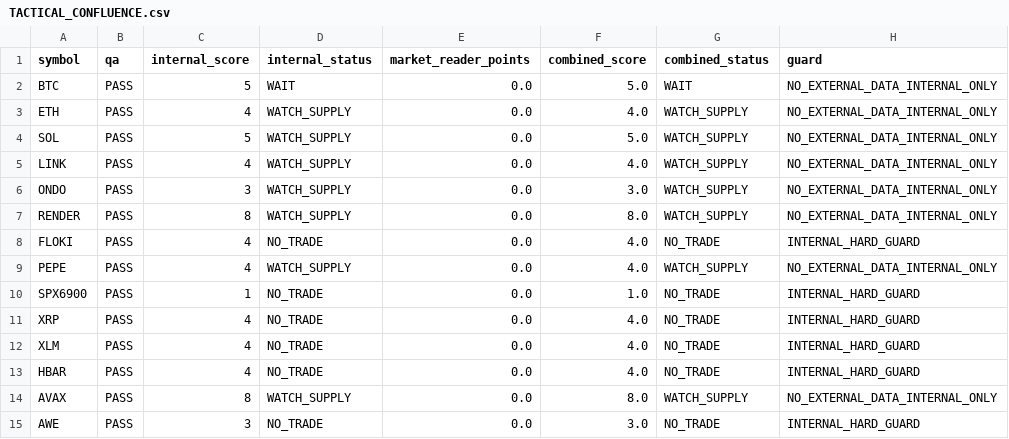
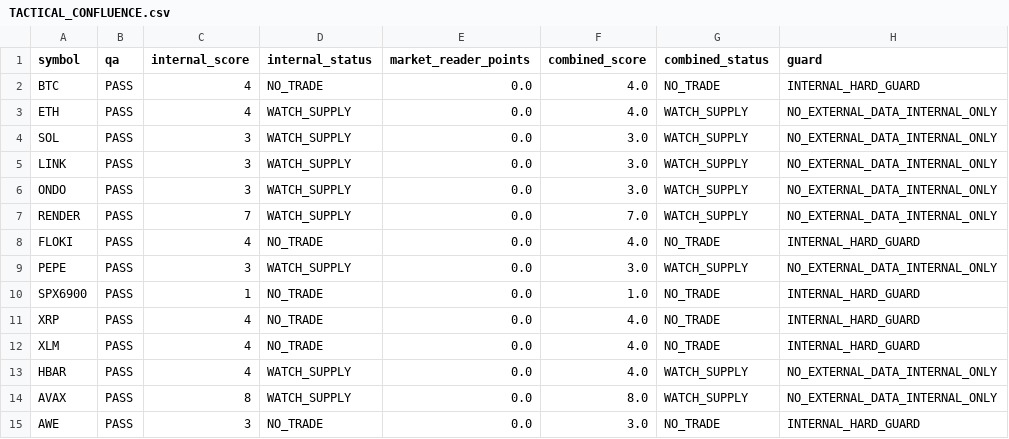
Before and after one commit to PawelKaminski12/TEST-LAB-V8, a CSV file: market_reader/TACTICAL_CONFLUENCE.csv, drawn as a sheet.

```diff
--- a/market_reader/TACTICAL_CONFLUENCE.csv
+++ b/market_reader/TACTICAL_CONFLUENCE.csv
@@ -1,10 +1,10 @@
 symbol,qa,internal_score,internal_status,market_reader_points,combined_score,combined_status,guard
-BTC,PASS,5,WAIT,0.0,5.0,WAIT,NO_EXTERNAL_DATA_INTERNAL_ONLY
+BTC,PASS,4,NO_TRADE,0.0,4.0,NO_TRADE,INTERNAL_HARD_GUARD
 ETH,PASS,4,WATCH_SUPPLY,0.0,4.0,WATCH_SUPPLY,NO_EXTERNAL_DATA_INTERNAL_ONLY
-SOL,PASS,5,WATCH_SUPPLY,0.0,5.0,WATCH_SUPPLY,NO_EXTERNAL_DATA_INTERNAL_ONLY
-LINK,PASS,4,WATCH_SUPPLY,0.0,4.0,WATCH_SUPPLY,NO_EXTERNAL_DATA_INTERNAL_ONLY
+SOL,PASS,3,WATCH_SUPPLY,0.0,3.0,WATCH_SUPPLY,NO_EXTERNAL_DATA_INTERNAL_ONLY
+LINK,PASS,3,WATCH_SUPPLY,0.0,3.0,WATCH_SUPPLY,NO_EXTERNAL_DATA_INTERNAL_ONLY
 ONDO,PASS,3,WATCH_SUPPLY,0.0,3.0,WATCH_SUPPLY,NO_EXTERNAL_DATA_INTERNAL_ONLY
-RENDER,PASS,8,WATCH_SUPPLY,0.0,8.0,WATCH_SUPPLY,NO_EXTERNAL_DATA_INTERNAL_ONLY
+RENDER,PASS,7,WATCH_SUPPLY,0.0,7.0,WATCH_SUPPLY,NO_EXTERNAL_DATA_INTERNAL_ONLY
 FLOKI,PASS,4,NO_TRADE,0.0,4.0,NO_TRADE,INTERNAL_HARD_GUARD
-PEPE,PASS,4,WATCH_SUPPLY,0.0,4.0,WATCH_SUPPLY,NO_EXTERNAL_DATA_INTERNAL_ONLY
+PEPE,PASS,3,WATCH_SUPPLY,0.0,3.0,WATCH_SUPPLY,NO_EXTERNAL_DATA_INTERNAL_ONLY
 SPX6900,PASS,1,NO_TRADE,0.0,1.0,NO_TRADE,INTERNAL_HARD_GUARD
@@ -12,3 +12,3 @@ XRP,PASS,4,NO_TRADE,0.0,4.0,NO_TRADE,INTERNAL_HARD_GUARD
 XLM,PASS,4,NO_TRADE,0.0,4.0,NO_TRADE,INTERNAL_HARD_GUARD
-HBAR,PASS,4,NO_TRADE,0.0,4.0,NO_TRADE,INTERNAL_HARD_GUARD
+HBAR,PASS,4,WATCH_SUPPLY,0.0,4.0,WATCH_SUPPLY,NO_EXTERNAL_DATA_INTERNAL_ONLY
 AVAX,PASS,8,WATCH_SUPPLY,0.0,8.0,WATCH_SUPPLY,NO_EXTERNAL_DATA_INTERNAL_ONLY
```
Also changed, not shown: 1 other file.
